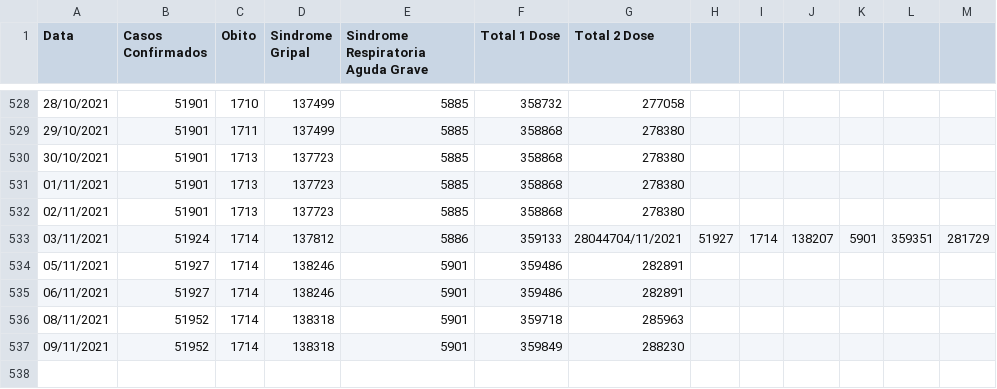
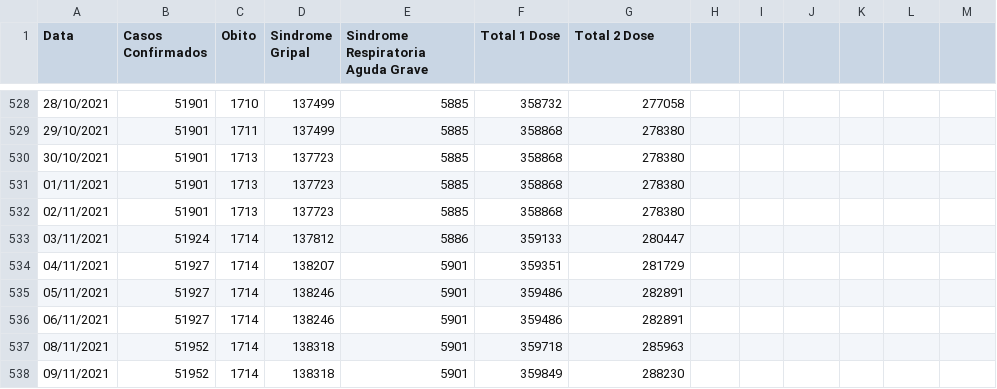
Before and after one commit to Lucas12j/Casos_Covid_Campos_dos_Goytacazes, a CSV file: Casos_Campos.csv, drawn as a sheet; only a part is shown, gaps mark what is left out.

```diff
--- a/Casos_Campos.csv
+++ b/Casos_Campos.csv
@@ -532,3 +532,4 @@ Data,Casos Confirmados,Obito,Sindrome Gripal,Sindrome Respiratoria Aguda Grave,T
 02/11/2021,51901,1713,137723,5885,358868,278380
-03/11/2021,51924,1714,137812,5886,359133,28044704/11/2021,51927,1714,138207,5901,359351,281729
+03/11/2021,51924,1714,137812,5886,359133,280447
+04/11/2021,51927,1714,138207,5901,359351,281729
 05/11/2021,51927,1714,138246,5901,359486,282891
```
Also changed, not shown: 1 other file.
